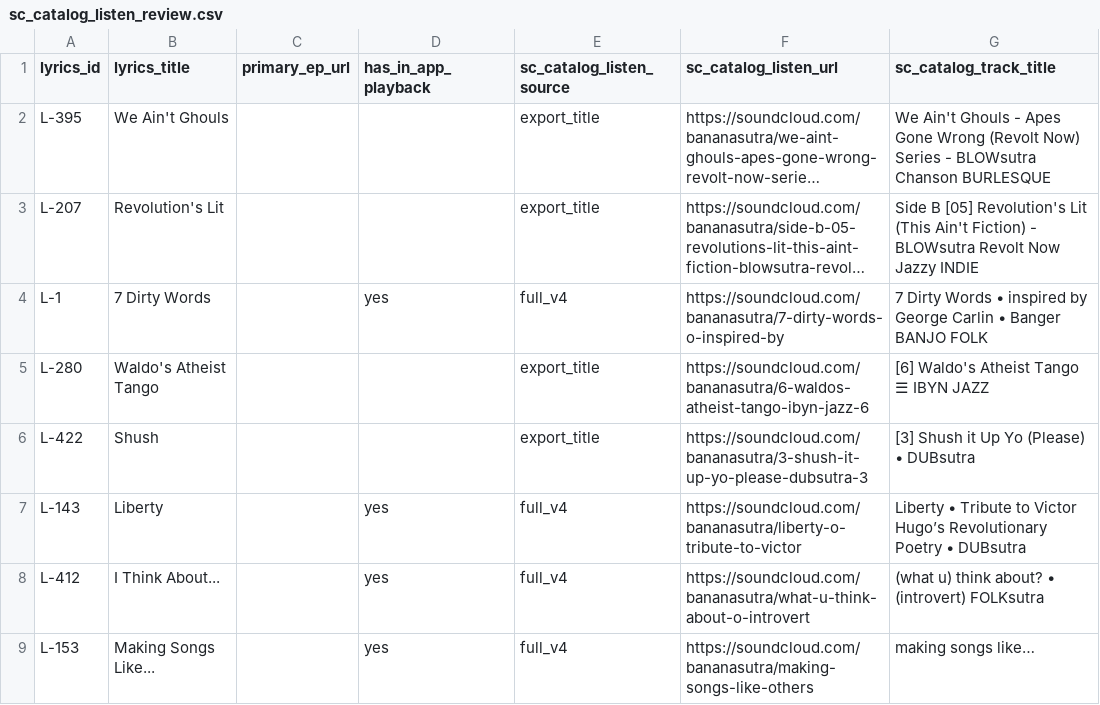
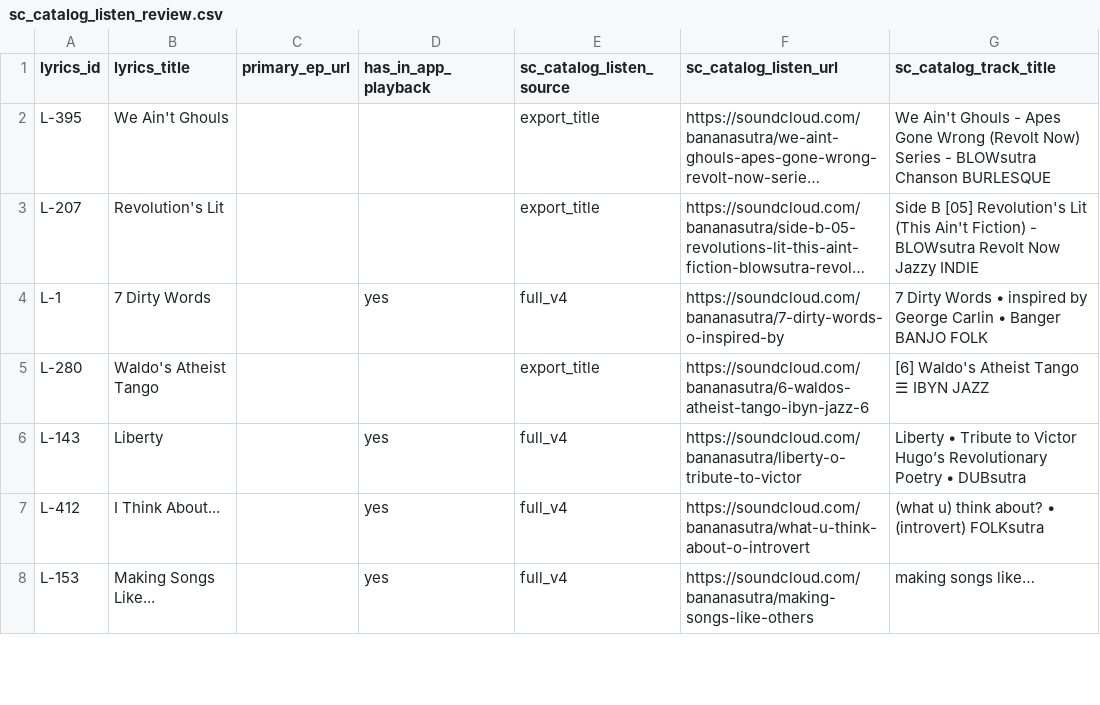
Before and after one commit to bananasutra/bananasutra-app, a CSV file: apps/banana-catalog-prototype/src/data/generated/sc_catalog_listen_review.csv, drawn as a sheet; only a part is shown; long unchanged cells end in …; the diff names each change by its address in the sheet, - before the commit and + after, or states it on an @@ line.

```diff
--- a/apps/banana-catalog-prototype/src/data/generated/sc_catalog_listen_review.csv
+++ b/apps/banana-catalog-prototype/src/data/generated/sc_catalog_listen_review.csv
-row 6: L-422 | Shush |  |  | export_title | https://soundcloud.com/bananasutra/3-shush-it-up-yo-please-dubsutra-3 | [3] Shush it Up Yo (Please) • DUBsutra
```
Also changed, not shown: apps/banana-catalog-prototype/src/data/generated/sc_catalog_listen_automatch_review.csv, pipelines/sc/outputs/SC-TRACK-QA-CORRECTIONS.csv, 46 other files.
